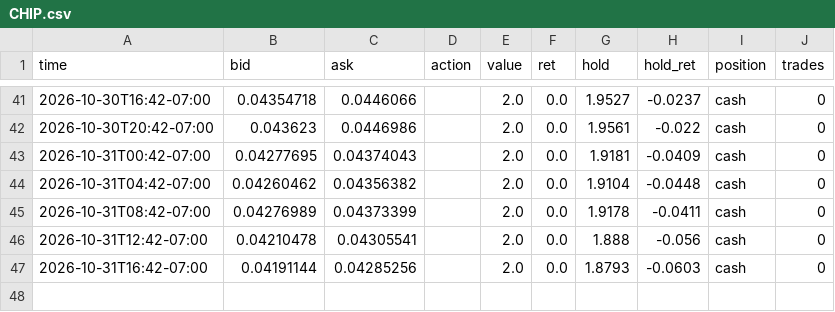
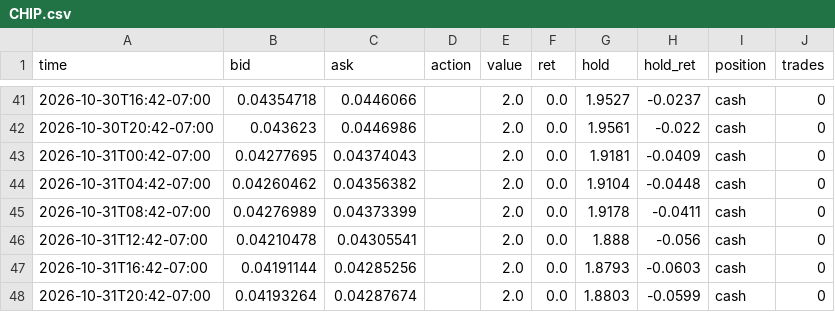
Before and after one commit to ashleyymcquestion/claude-trade, a CSV file: data/swingpaper/CHIP.csv, drawn as a sheet; only a part is shown, gaps mark what is left out.

```diff
--- a/data/swingpaper/CHIP.csv
+++ b/data/swingpaper/CHIP.csv
@@ -47 +47,2 @@ time,bid,ask,action,value,ret,hold,hold_ret,position,trades
 2026-10-31T16:42-07:00,0.04191144,0.04285256,,2.0,0.0,1.8793,-0.0603,cash,0
+2026-10-31T20:42-07:00,0.04193264,0.04287674,,2.0,0.0,1.8803,-0.0599,cash,0
```
Also changed, not shown: data/swingpaper/CHIP-trail.csv, 1 other file.
